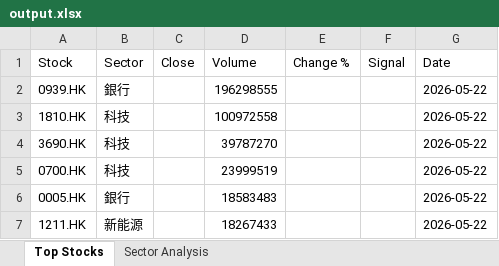
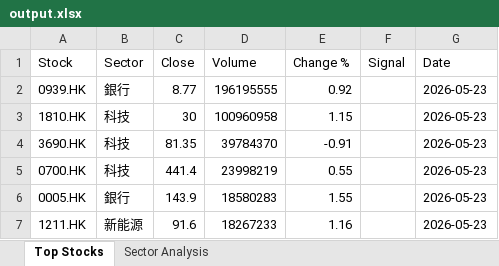
Before and after one commit to chriskkf-ai/hk_stock_analysis, an Excel workbook: data/output.xlsx, sheet Top Stocks, drawn as a sheet; values as stored, in another font and other column widths than the file's, no borders; the diff names each change by its address in the sheet, - before the commit and + after, or states it on an @@ line.

```diff
--- a/data/output.xlsx (sheet Top Stocks)
+++ b/data/output.xlsx (sheet Top Stocks)
-C2 (Close): (empty)
+C2 (Close): 8.77
-D2 (Volume): 196298555
+D2 (Volume): 196195555
-E2 (Change %): (empty)
+E2 (Change %): 0.92
-G2:G7 (Date): 2026-05-22
+G2:G7 (Date): 2026-05-23
-C3 (Close): (empty)
+C3 (Close): 30
-D3 (Volume): 100972558
+D3 (Volume): 100960958
-E3 (Change %): (empty)
+E3 (Change %): 1.15
-C4 (Close): (empty)
+C4 (Close): 81.35
-D4 (Volume): 39787270
+D4 (Volume): 39784370
-E4 (Change %): (empty)
+E4 (Change %): -0.91
-C5 (Close): (empty)
+C5 (Close): 441.4
-D5 (Volume): 23999519
+D5 (Volume): 23998219
-E5 (Change %): (empty)
+E5 (Change %): 0.55
-C6 (Close): (empty)
+C6 (Close): 143.9
-D6 (Volume): 18583483
+D6 (Volume): 18580283
-E6 (Change %): (empty)
+E6 (Change %): 1.55
-C7 (Close): (empty)
+C7 (Close): 91.6
-D7 (Volume): 18267433
+D7 (Volume): 18267233
-E7 (Change %): (empty)
+E7 (Change %): 1.16
```
Also changed, not shown: data/history.xlsx.
